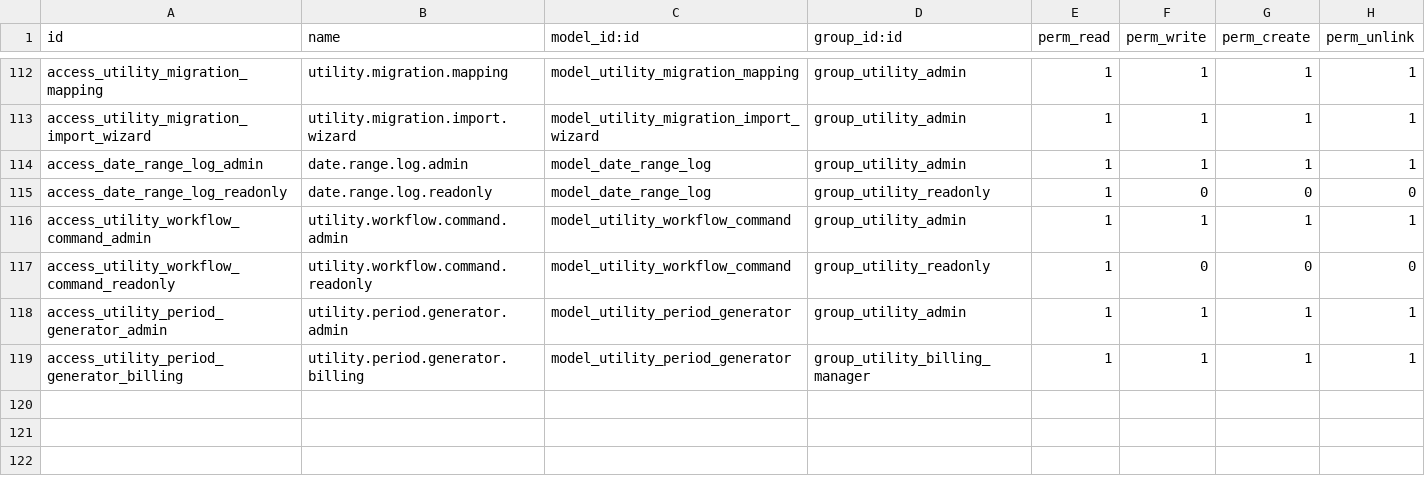
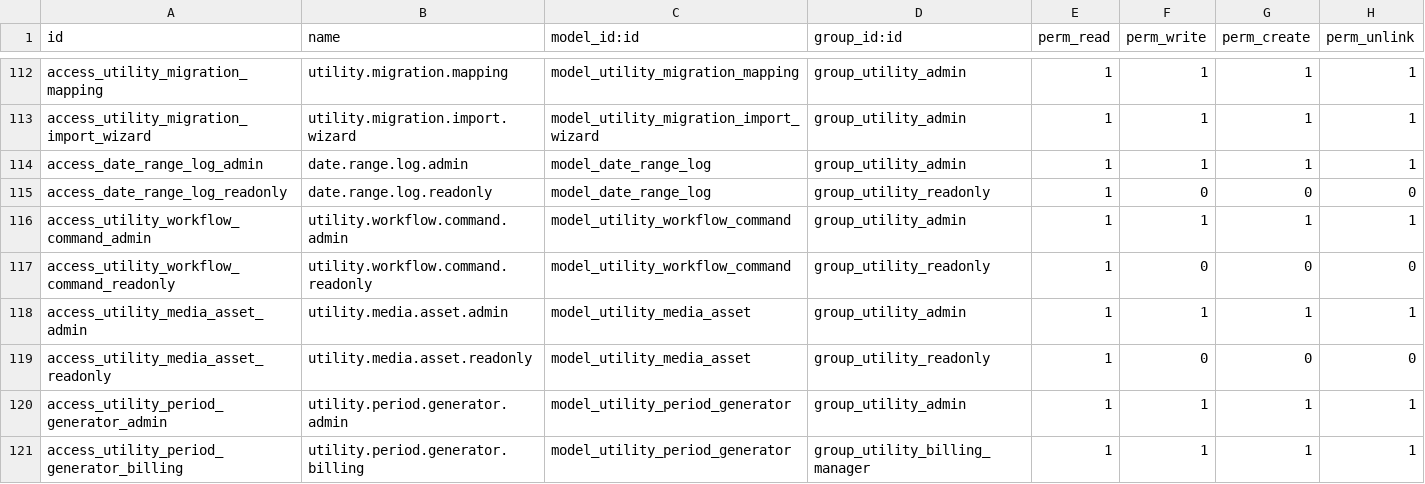
Before and after one commit to Mersaal8484/Billing, a CSV file: utility_core/security/ir.model.access.csv, drawn as a sheet; only a part is shown, gaps mark what is left out.

```diff
--- a/utility_core/security/ir.model.access.csv
+++ b/utility_core/security/ir.model.access.csv
@@ -117,2 +117,4 @@ access_utility_workflow_command_admin,utility.workflow.command.admin,model_utili
 access_utility_workflow_command_readonly,utility.workflow.command.readonly,model_utility_workflow_command,group_utility_readonly,1,0,0,0
+access_utility_media_asset_admin,utility.media.asset.admin,model_utility_media_asset,group_utility_admin,1,1,1,1
+access_utility_media_asset_readonly,utility.media.asset.readonly,model_utility_media_asset,group_utility_readonly,1,0,0,0
 access_utility_period_generator_admin,utility.period.generator.admin,model_utility_period_generator,group_utility_admin,1,1,1,1
```
Also changed, not shown: 16 other files.
